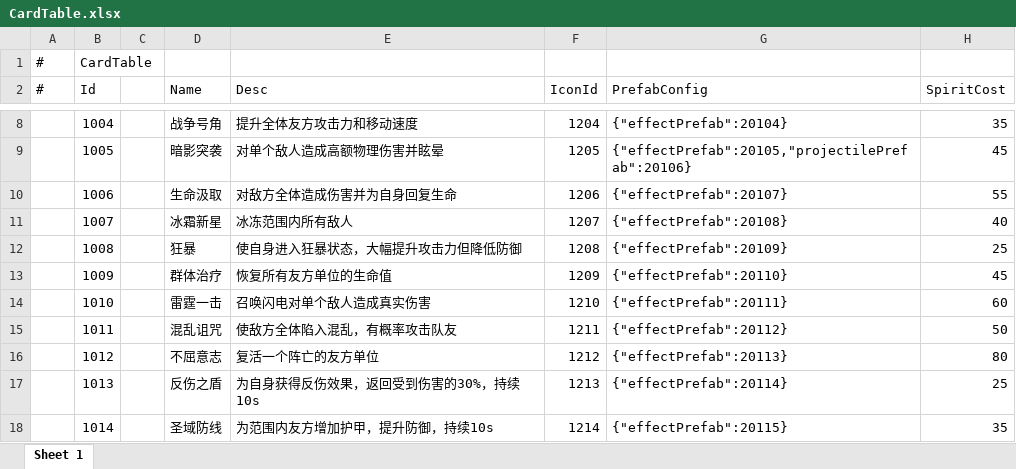
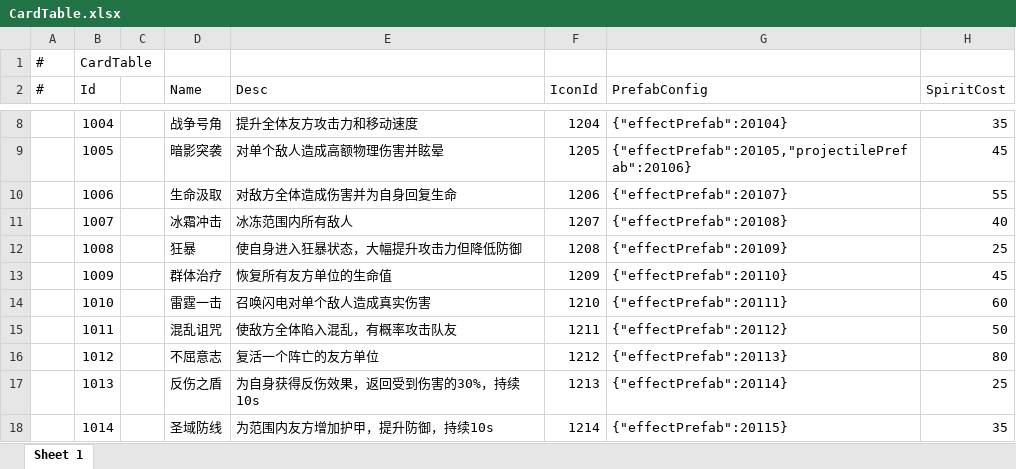
Before and after one commit to TXYzznc/GP, an Excel workbook: AAAGameData/DataTables/CardTable.xlsx, sheet Sheet 1, drawn as a sheet; only a part is shown, gaps mark what is left out; values as stored, in another font and other column widths than the file's, no borders; the diff names each change by its address in the sheet, - before the commit and + after, or states it on an @@ line.

```diff
--- a/AAAGameData/DataTables/CardTable.xlsx (sheet Sheet 1)
+++ b/AAAGameData/DataTables/CardTable.xlsx (sheet Sheet 1)
-D11 (Name): 冰霜新星
+D11 (Name): 冰霜冲击
```
Also changed, not shown: AAAGameData/DataTables/CombatRuleTable.xlsx, AAAGameData/DataTables/SummonChessTable.xlsx, 35 other files.
